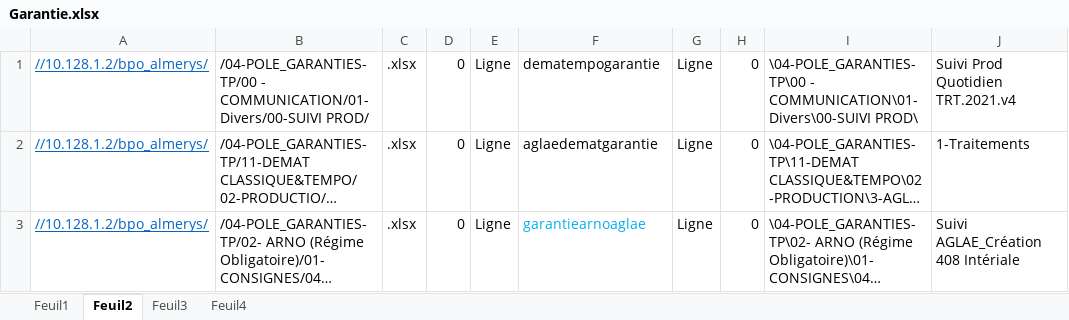
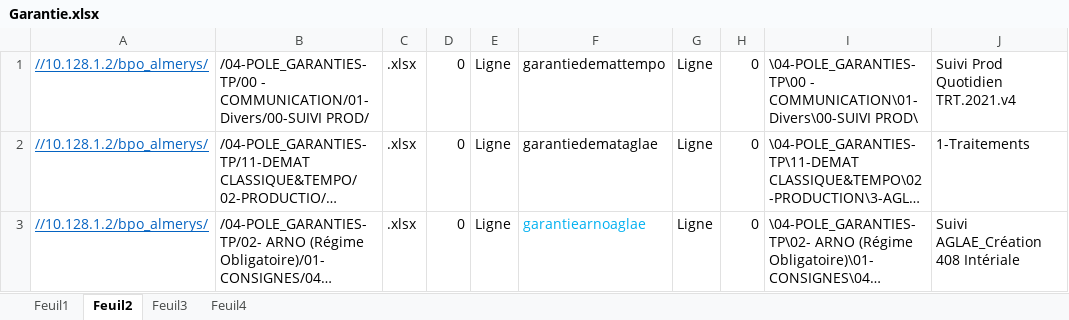
Before and after one commit to FelanaRakotoarijaona/Automatisation-reporting, an Excel workbook: Garantie.xlsx, sheet Feuil2, drawn as a sheet; long unchanged cells end in …; values as stored, in another font and other column widths than the file's, no borders; the diff names each change by its address in the sheet, - before the commit and + after, or states it on an @@ line.

```diff
--- a/Garantie.xlsx (sheet Feuil2)
+++ b/Garantie.xlsx (sheet Feuil2)
-F1: dematempogarantie
+F1: garantiedemattempo
-F2: aglaedematgarantie
+F2: garantiedemataglae
```
Also changed, not shown: sheet Feuil1, 21 other files.
